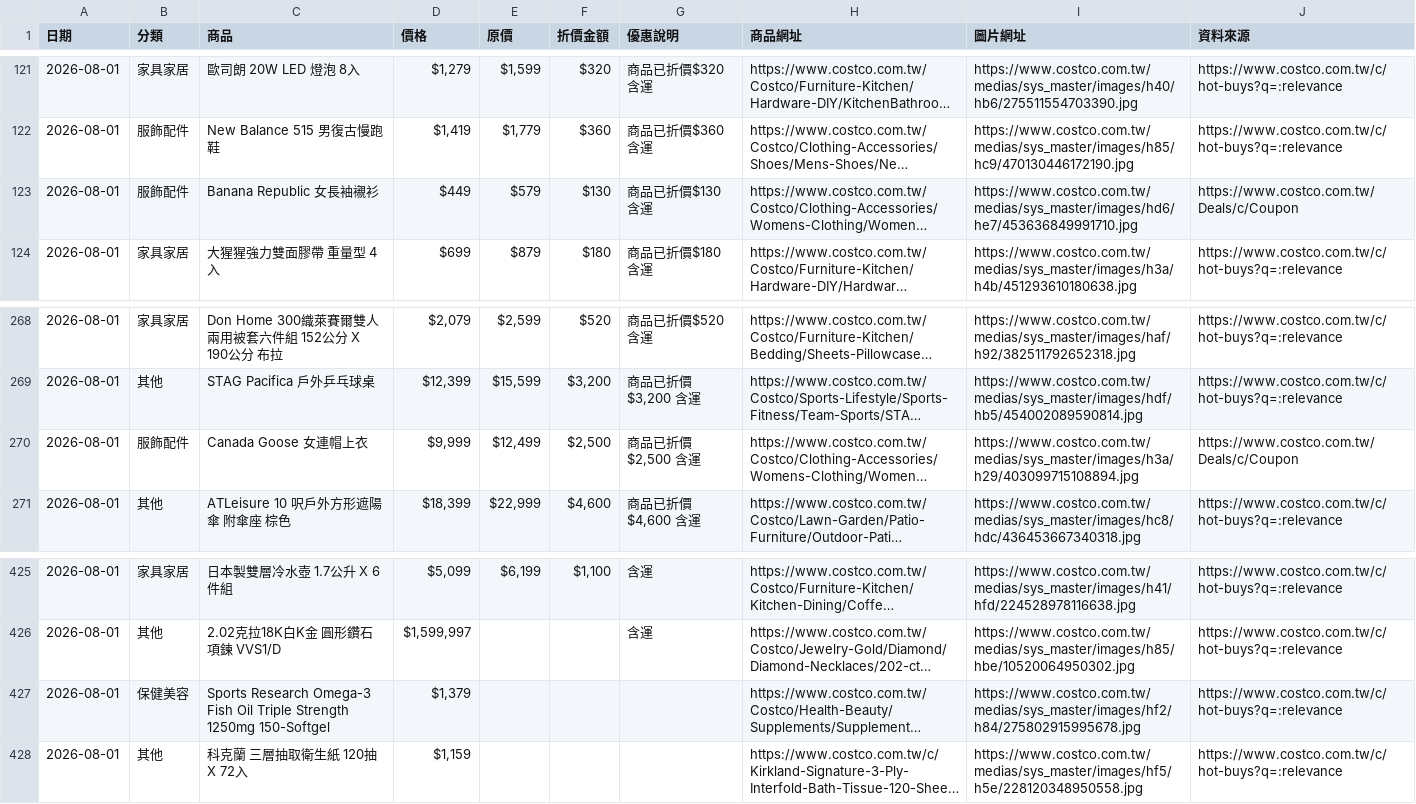
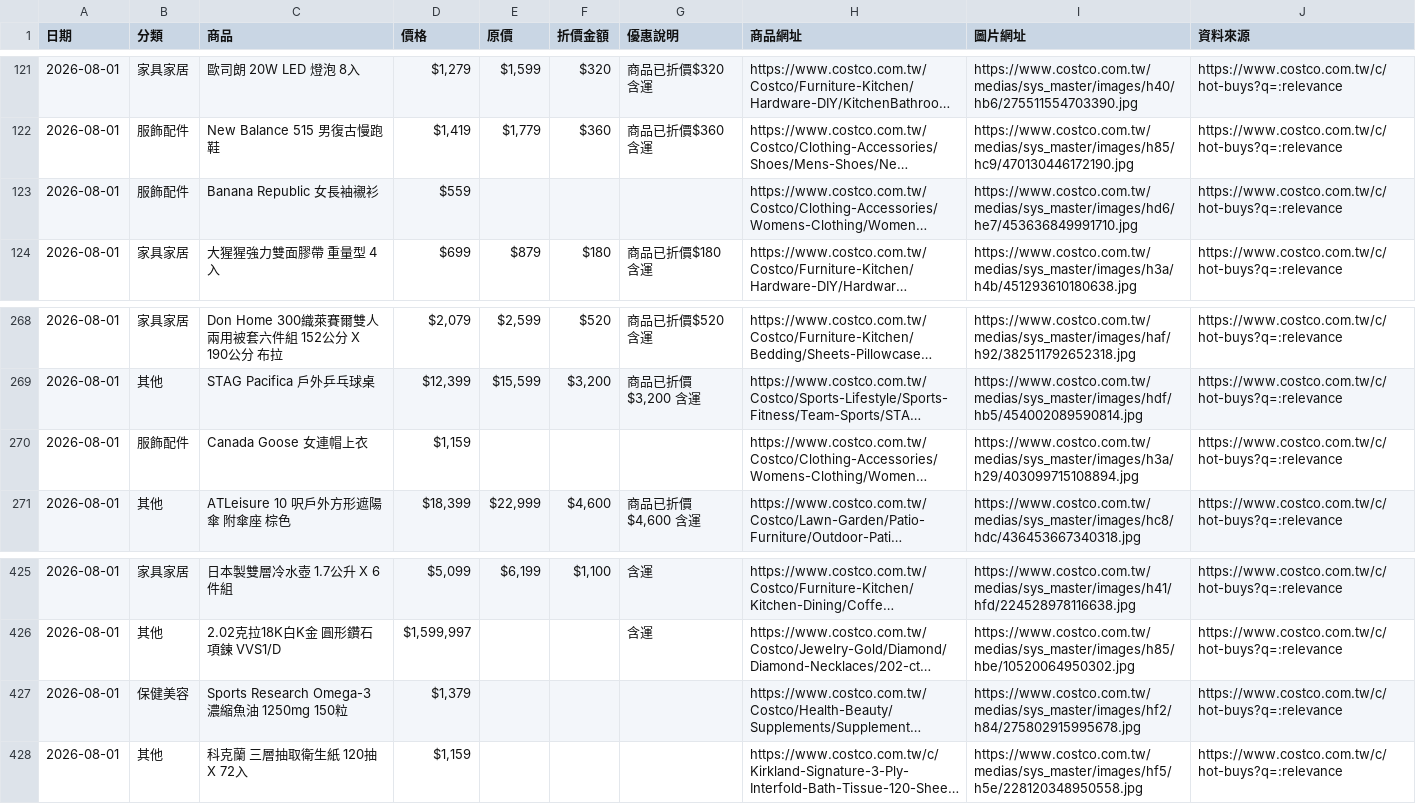
Before and after one commit to da199919-ux/costco-daily-deals, a CSV file: output/history/2026-08-01.csv, drawn as a sheet; only a part is shown, gaps mark what is left out; long unchanged cells end in …; the diff names each change by its address in the sheet, - before the commit and + after, or states it on an @@ line.

```diff
--- a/output/history/2026-08-01.csv
+++ b/output/history/2026-08-01.csv
-D123 (價格): $449
+D123 (價格): $559
-E123 (原價): $579
+E123 (原價): (empty)
-F123 (折價金額): $130
+F123 (折價金額): (empty)
-G123 (優惠說明): 商品已折價$130 含運
+G123 (優惠說明): (empty)
-J123 (資料來源): https://www.costco.com.tw/Deals/c/Coupon
+J123 (資料來源): https://www.costco.com.tw/c/hot-buys?q=:relevance
-D270 (價格): $9,999
+D270 (價格): $1,159
-E270 (原價): $12,499
+E270 (原價): (empty)
-F270 (折價金額): $2,500
+F270 (折價金額): (empty)
-G270 (優惠說明): 商品已折價$2,500 含運
+G270 (優惠說明): (empty)
-J270 (資料來源): https://www.costco.com.tw/Deals/c/Coupon
+J270 (資料來源): https://www.costco.com.tw/c/hot-buys?q=:relevance
-C427 (商品): …Research Omega-3 Fish Oil Triple Strength 1250mg 150-Softgel
+C427 (商品): …Research Omega-3 濃縮魚油 1250mg 150粒
```
Also changed, not shown: output/latest.csv, 4 other files.
